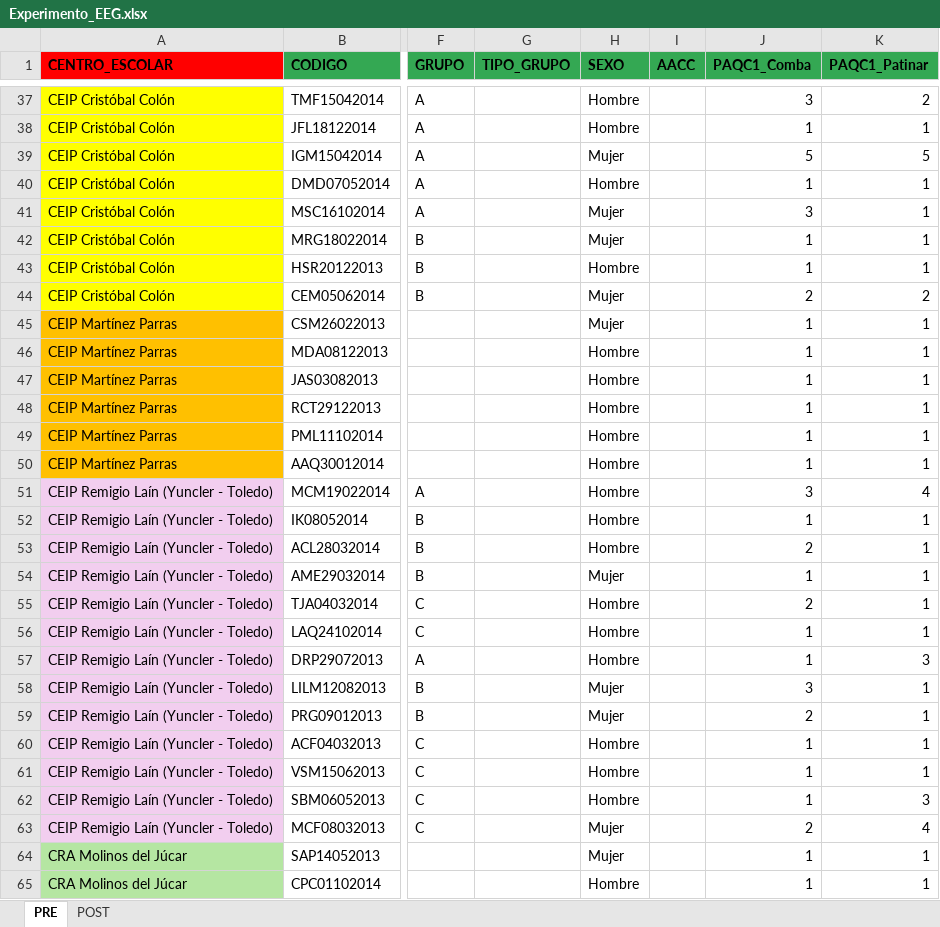
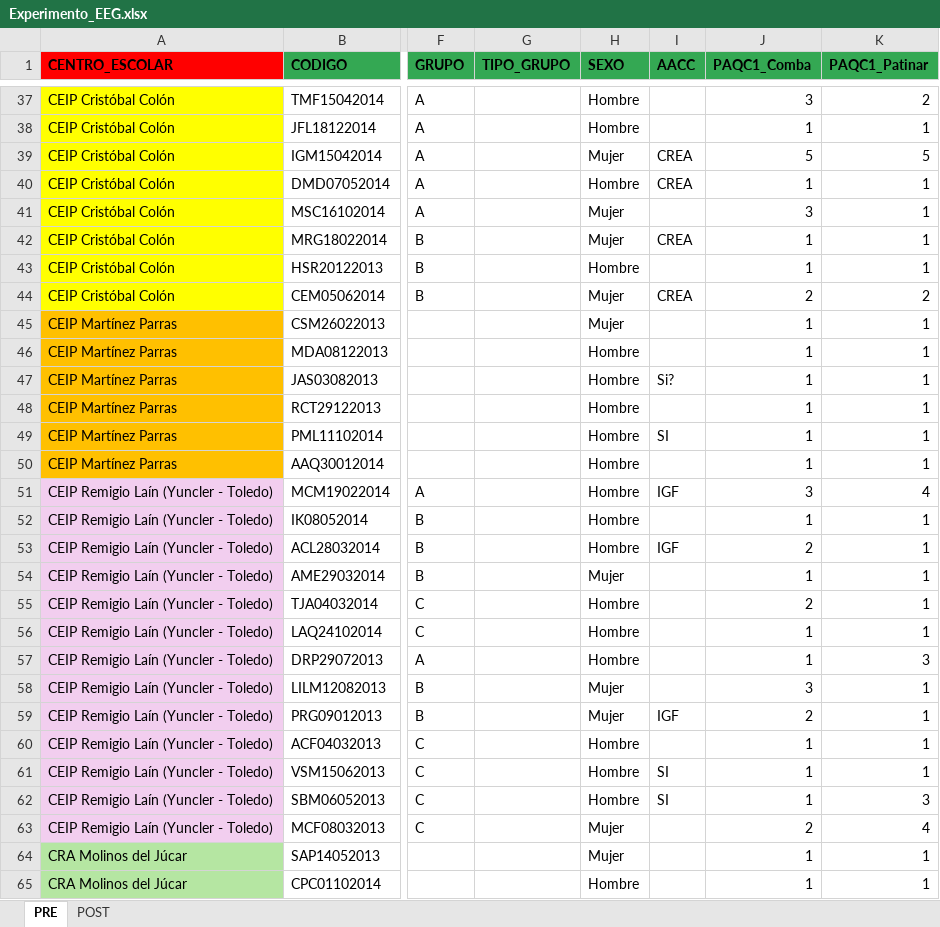
Before and after one commit to eloy345/process-EEG, an Excel workbook: Experimento_EEG.xlsx, sheet PRE, drawn as a sheet; only a part is shown, gaps mark what is left out; values as stored, in another font and other column widths than the file's, no borders; the diff covers the shown part only; the diff names each change by its address in the sheet, - before the commit and + after, or states it on an @@ line.

```diff
--- a/Experimento_EEG.xlsx (sheet PRE)
+++ b/Experimento_EEG.xlsx (sheet PRE)
-I39:I40 (AACC): (empty)
+I39:I40 (AACC): CREA
-I42 (AACC): (empty)
+I42 (AACC): CREA
-I44 (AACC): (empty)
+I44 (AACC): CREA
-I47 (AACC): (empty)
+I47 (AACC): Si?
-I49 (AACC): (empty)
+I49 (AACC): SI
-I51 (AACC): (empty)
+I51 (AACC): IGF
-I53 (AACC): (empty)
+I53 (AACC): IGF
-I59 (AACC): (empty)
+I59 (AACC): IGF
-I61:I62 (AACC): (empty)
+I61:I62 (AACC): SI
```
Also changed, not shown: 25 added rows and 27 edited cells elsewhere in this sheet, sheet POST, 1 other file.
